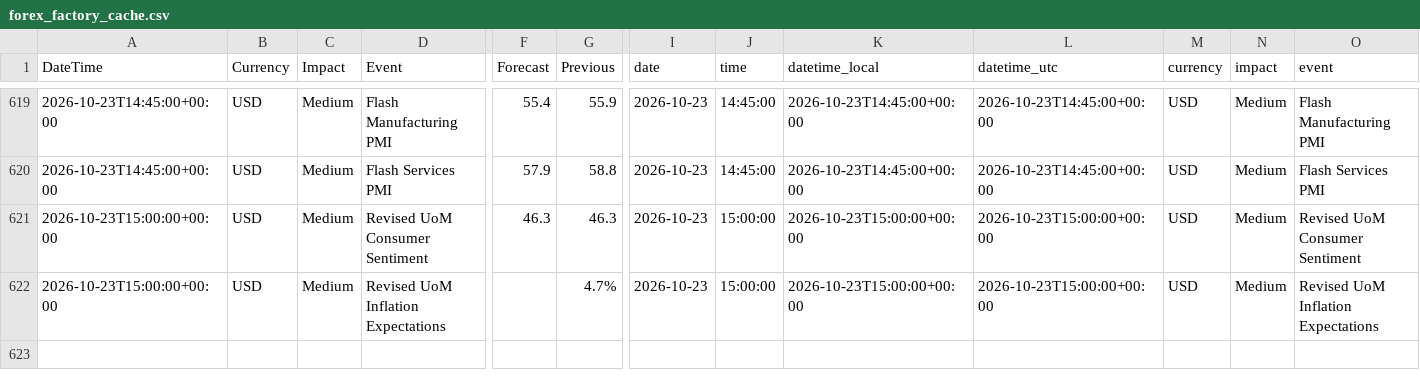
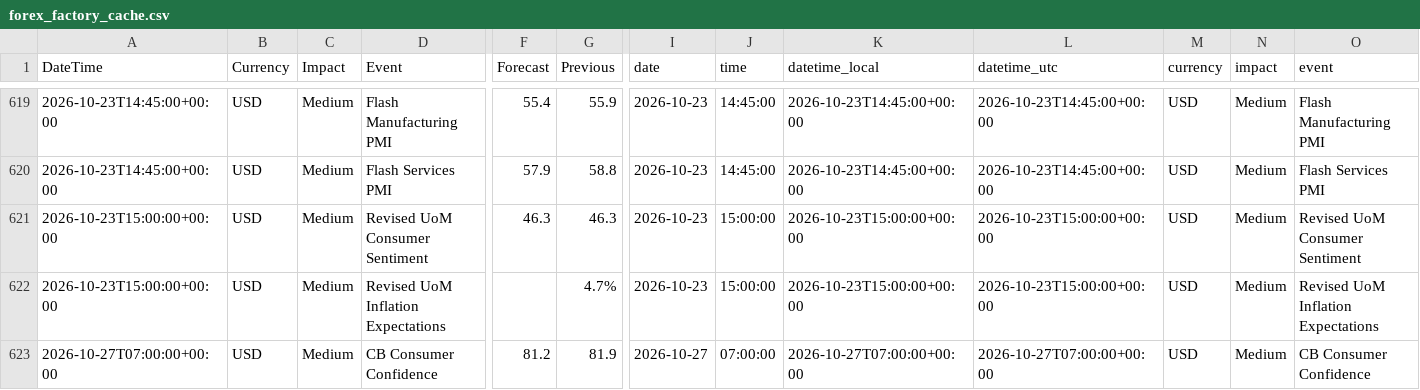
Before and after one commit to AbhiHacler/macrodata, a CSV file: forex_factory_cache.csv, drawn as a sheet; only a part is shown, gaps mark what is left out; rows hold the shown columns only; the diff names each change by its address in the sheet, - before the commit and + after, or states it on an @@ line.

```diff
--- a/forex_factory_cache.csv
+++ b/forex_factory_cache.csv
+row 623: 2026-10-27T07:00:00+00:00 | USD | Medium | CB Consumer Confidence | 81.2 | 81.9 | 2026-10-27 | 07:00:00 | 2026-10-27T07:00:00+00:00 | 2026-10-27T07:00:00+00:00 | USD | Medium | CB Consumer Confidence
```
